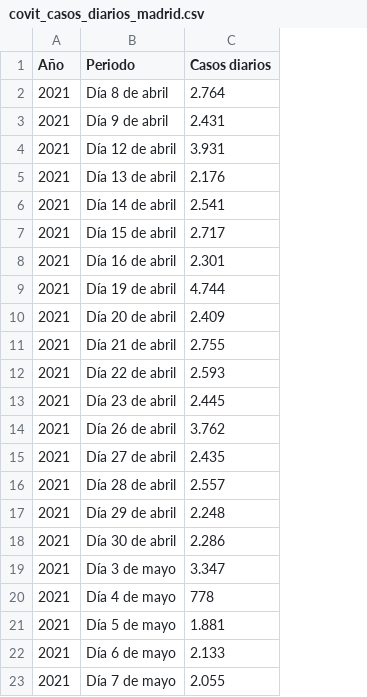
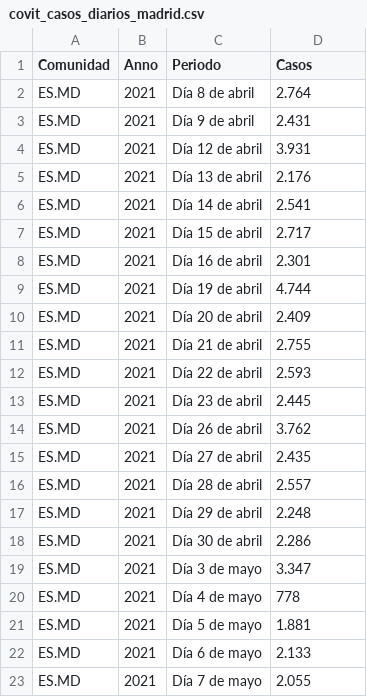
Before and after one commit to amadorgarcia01/unir, a CSV file: covit_casos_diarios_madrid.csv, drawn as a sheet; addresses are those after the commit; the diff names each change by its address in the sheet, - before the commit and + after, or states it on an @@ line.

Commit message:
Update covit_casos_diarios_madrid.csv

```diff
--- a/covit_casos_diarios_madrid.csv
+++ b/covit_casos_diarios_madrid.csv
+column A (Comunidad), rows 2-23: all ES.MD
-B1: Año
+B1: Anno
-D1: Casos diarios
+D1: Casos
```
